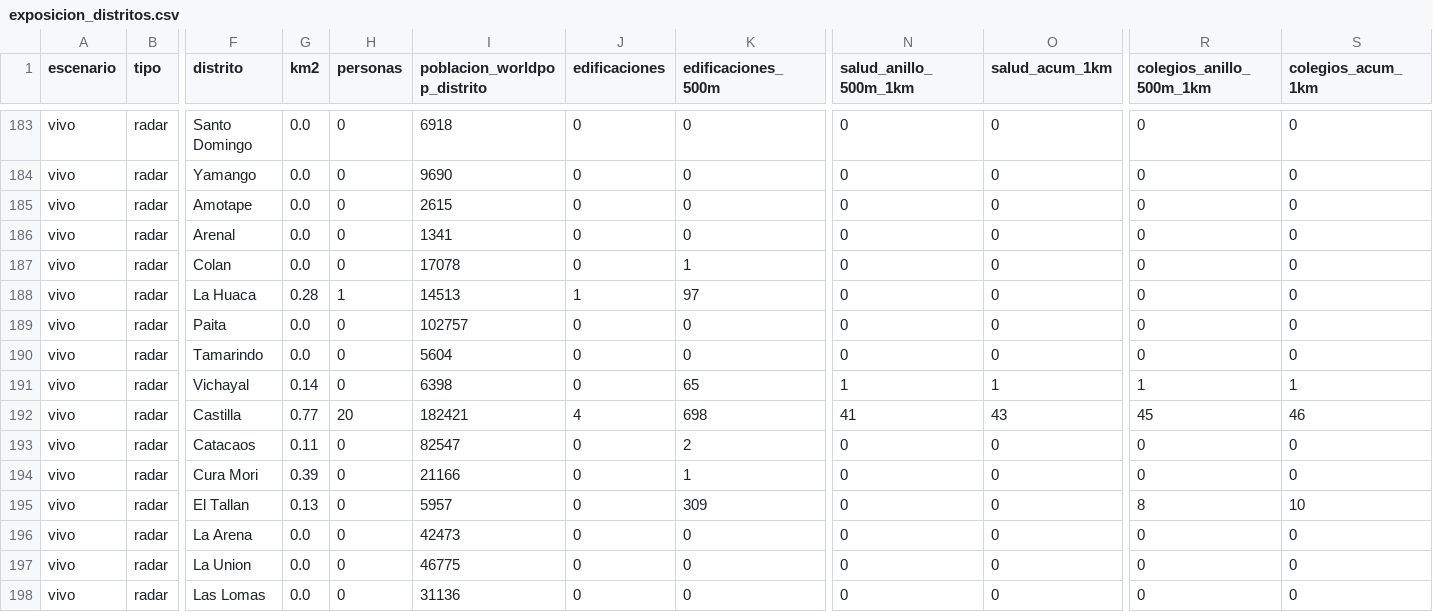
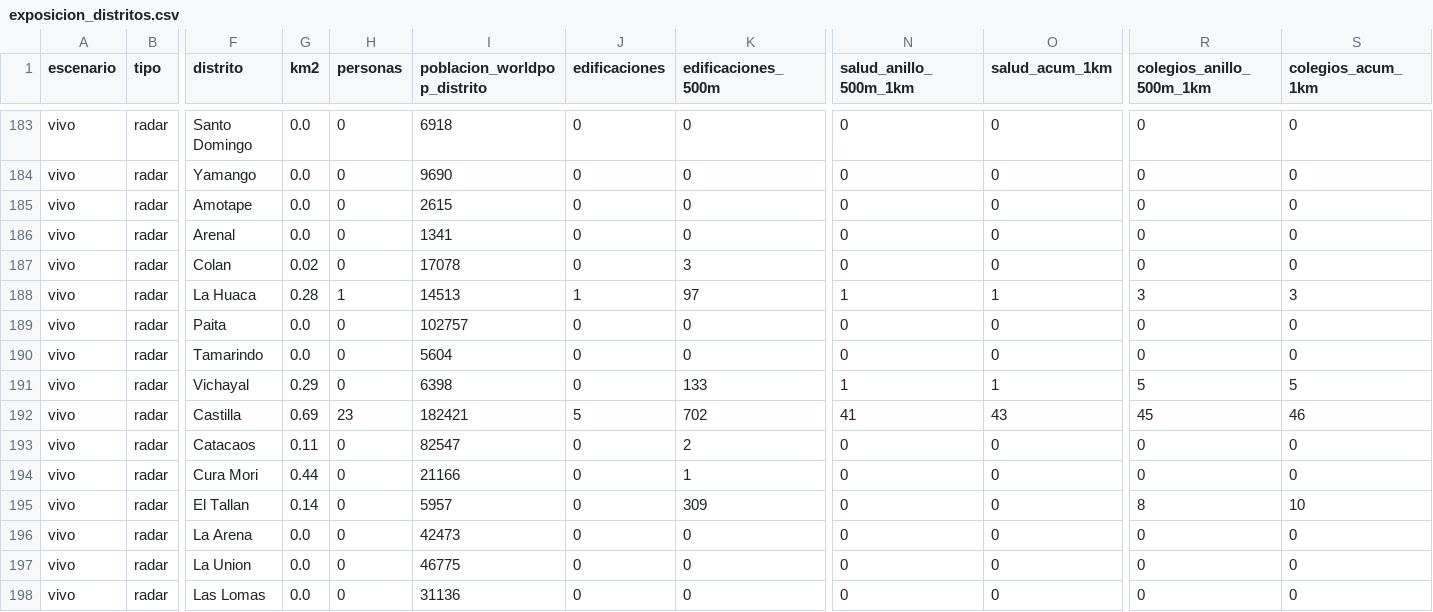
Before and after one commit to MaykolRamirez/FENOMENO-NI-O-PI, a CSV file: dashboard/data/descargas/exposicion_distritos.csv, drawn as a sheet; only a part is shown, gaps mark what is left out; the diff covers the shown part only; the diff names each change by its address in the sheet, - before the commit and + after, or states it on an @@ line.

```diff
--- a/dashboard/data/descargas/exposicion_distritos.csv
+++ b/dashboard/data/descargas/exposicion_distritos.csv
-G187 (km2): 0.0
+G187 (km2): 0.02
-K187 (edificaciones_500m): 1
+K187 (edificaciones_500m): 3
-N188 (salud_anillo_500m_1km): 0
+N188 (salud_anillo_500m_1km): 1
-O188 (salud_acum_1km): 0
+O188 (salud_acum_1km): 1
-R188 (colegios_anillo_500m_1km): 0
+R188 (colegios_anillo_500m_1km): 3
-S188 (colegios_acum_1km): 0
+S188 (colegios_acum_1km): 3
-G191 (km2): 0.14
+G191 (km2): 0.29
-K191 (edificaciones_500m): 65
+K191 (edificaciones_500m): 133
-R191 (colegios_anillo_500m_1km): 1
+R191 (colegios_anillo_500m_1km): 5
-S191 (colegios_acum_1km): 1
+S191 (colegios_acum_1km): 5
-G192 (km2): 0.77
+G192 (km2): 0.69
-H192 (personas): 20
+H192 (personas): 23
-J192 (edificaciones): 4
+J192 (edificaciones): 5
-K192 (edificaciones_500m): 698
+K192 (edificaciones_500m): 702
-G194 (km2): 0.39
+G194 (km2): 0.44
-G195 (km2): 0.13
+G195 (km2): 0.14
```
Also changed, not shown: 20 edited cells elsewhere in this file, data/versiones/manifiesto.csv, 10 other files.
